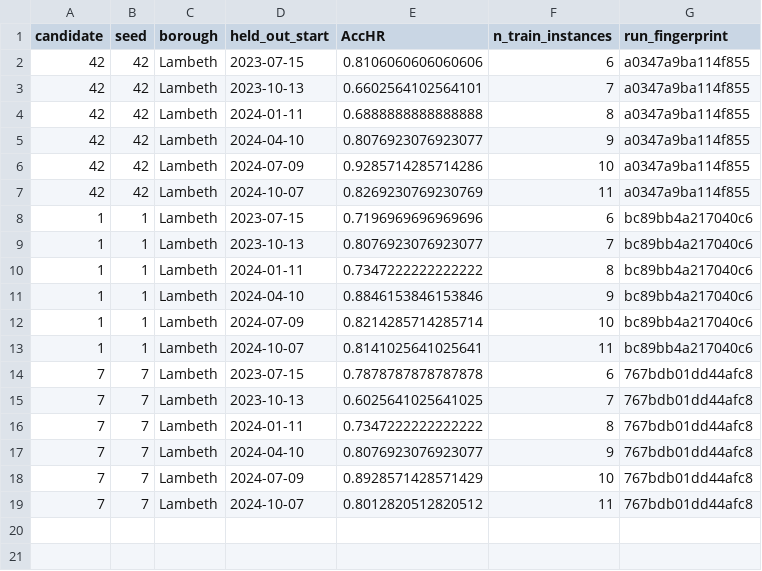
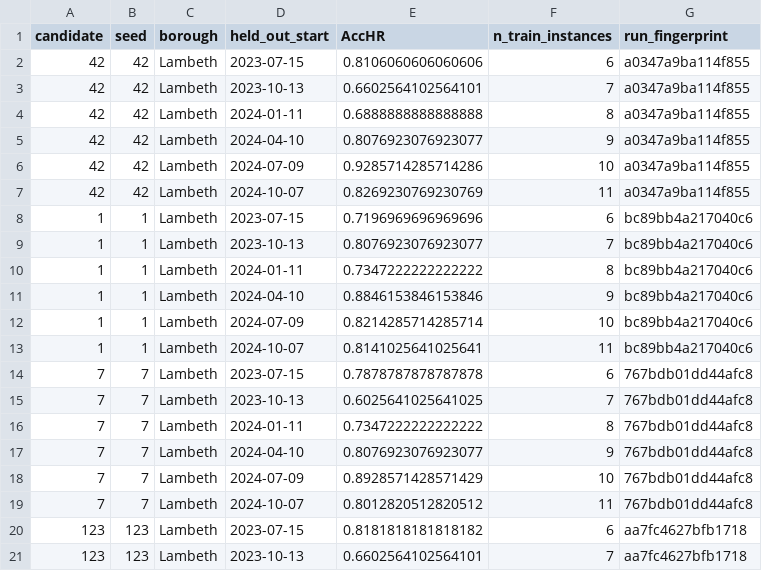
Before and after one commit to Maurya1112-sudo/greyspot, a CSV file: reports/lambeth/s5_multiseed_checkpoint.csv, drawn as a sheet; the diff names each change by its address in the sheet, - before the commit and + after, or states it on an @@ line.

```diff
--- a/reports/lambeth/s5_multiseed_checkpoint.csv
+++ b/reports/lambeth/s5_multiseed_checkpoint.csv
+row 20: 123 | 123 | Lambeth | 2023-07-15 | 0.8181818181818182 | 6 | aa7fc4627bfb1718
+row 21: 123 | 123 | Lambeth | 2023-10-13 | 0.6602564102564101 | 7 | aa7fc4627bfb1718
```
Also changed, not shown: 6 other files.
